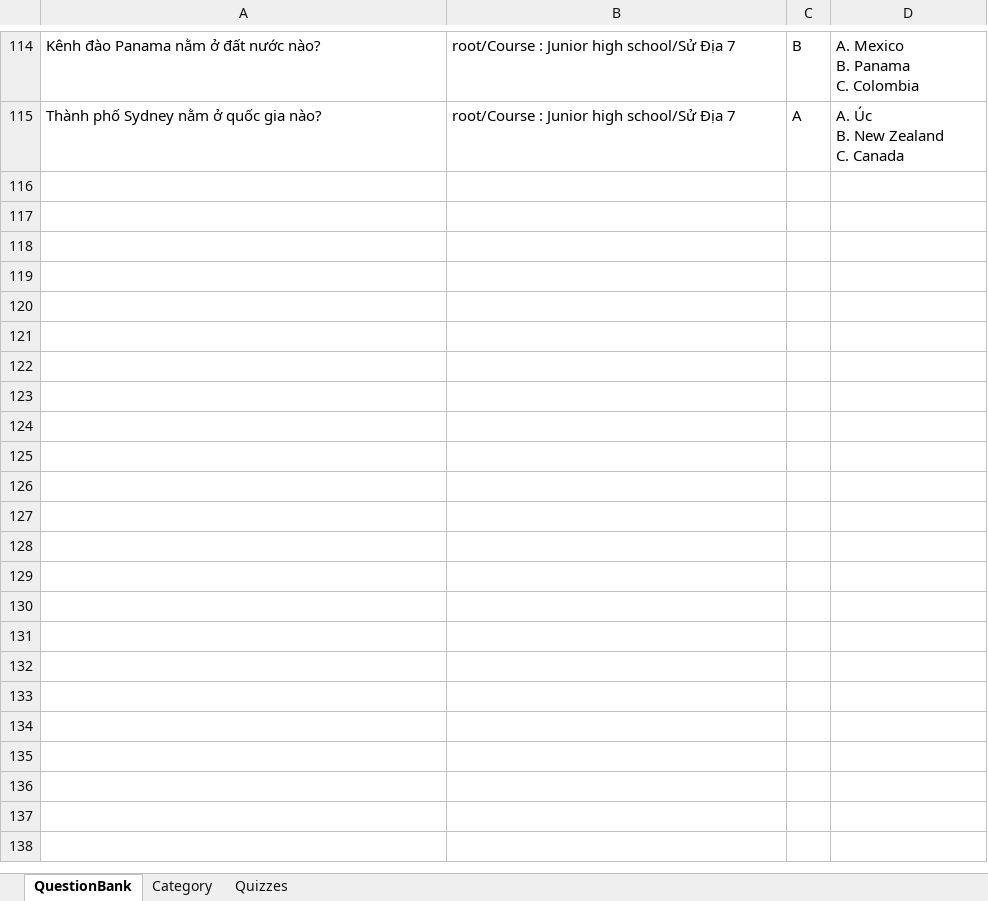
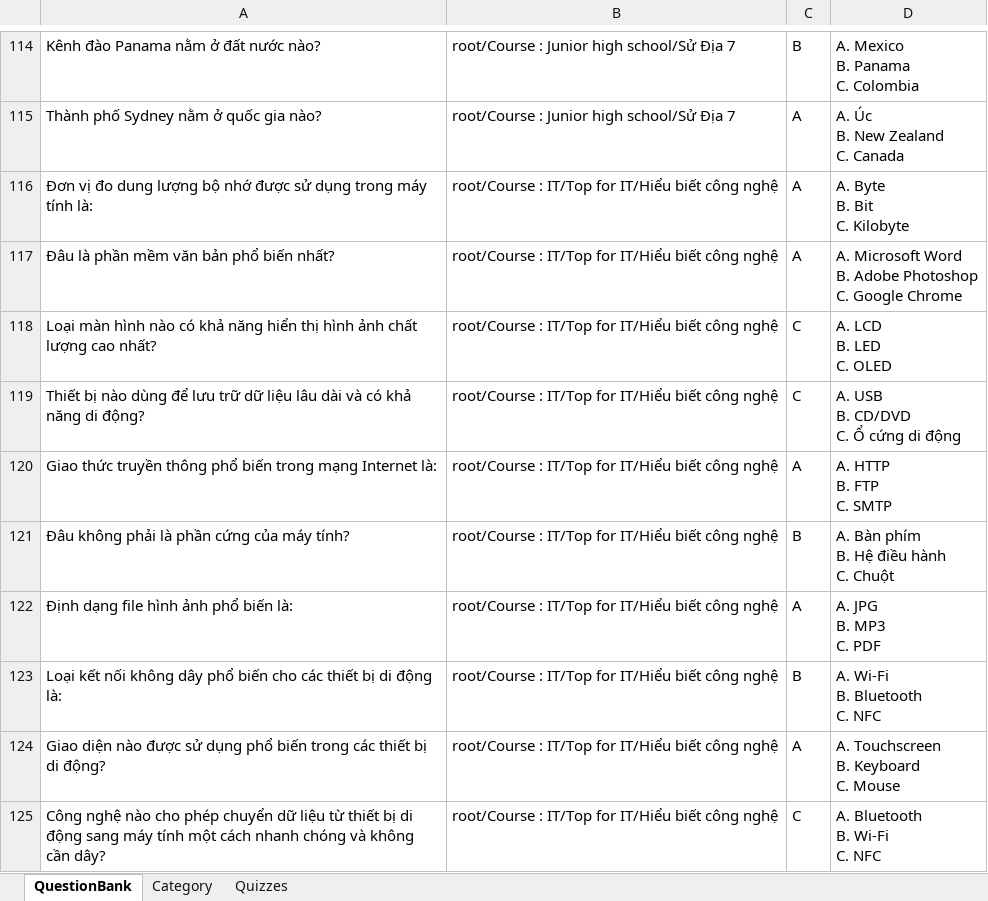
Before and after one commit to dat94-03/quiz-test-app, an Excel workbook: src/main/java/data/QuizTestAppData.xlsx, sheet QuestionBank, drawn as a sheet; only a part is shown, gaps mark what is left out; values as stored, in another font and other column widths than the file's, no borders; ↵ is a line break in a cell; the diff covers the shown part only; the diff names each change by its address in the sheet, - before the commit and + after, or states it on an @@ line.

```diff
--- a/src/main/java/data/QuizTestAppData.xlsx (sheet QuestionBank)
+++ b/src/main/java/data/QuizTestAppData.xlsx (sheet QuestionBank)
+row 116: Đơn vị đo dung lượng bộ nhớ được sử dụng trong máy tính là: | root/Course : IT/Top for IT/Hiểu biết công nghệ | A | A. Byte ↵ B. Bit ↵ C. Kilobyte
+row 117: Đâu là phần mềm văn bản phổ biến nhất? | root/Course : IT/Top for IT/Hiểu biết công nghệ | A | A. Microsoft Word ↵ B. Adobe Photoshop ↵ C. Google Chrome
+row 118: Loại màn hình nào có khả năng hiển thị hình ảnh chất lượng cao nhất? | root/Course : IT/Top for IT/Hiểu biết công nghệ | C | A. LCD ↵ B. LED ↵ C. OLED
+row 119: Thiết bị nào dùng để lưu trữ dữ liệu lâu dài và có khả năng di động? | root/Course : IT/Top for IT/Hiểu biết công nghệ | C | A. USB ↵ B. CD/DVD ↵ C. Ổ cứng di động
+row 120: Giao thức truyền thông phổ biến trong mạng Internet là: | root/Course : IT/Top for IT/Hiểu biết công nghệ | A | A. HTTP ↵ B. FTP ↵ C. SMTP
+row 121: Đâu không phải là phần cứng của máy tính? | root/Course : IT/Top for IT/Hiểu biết công nghệ | B | A. Bàn phím ↵ B. Hệ điều hành ↵ C. Chuột
+row 122: Định dạng file hình ảnh phổ biến là: | root/Course : IT/Top for IT/Hiểu biết công nghệ | A | A. JPG ↵ B. MP3 ↵ C. PDF
+row 123: Loại kết nối không dây phổ biến cho các thiết bị di động là: | root/Course : IT/Top for IT/Hiểu biết công nghệ | B | A. Wi-Fi ↵ B. Bluetooth ↵ C. NFC
+row 124: Giao diện nào được sử dụng phổ biến trong các thiết bị di động? | root/Course : IT/Top for IT/Hiểu biết công nghệ | A | A. Touchscreen ↵ B. Keyboard ↵ C. Mouse
+row 125: Công nghệ nào cho phép chuyển dữ liệu từ thiết bị di động sang máy tính một cách nhanh chóng và không cần dây? | root/Course : IT/Top for IT/Hiểu biết công nghệ | C | A. Bluetooth ↵ B. Wi-Fi ↵ C. NFC
```
Also changed, not shown: 19 added rows and 1 edited cell elsewhere in this sheet, sheet Quizzes, sheet Category, 14 other files.
